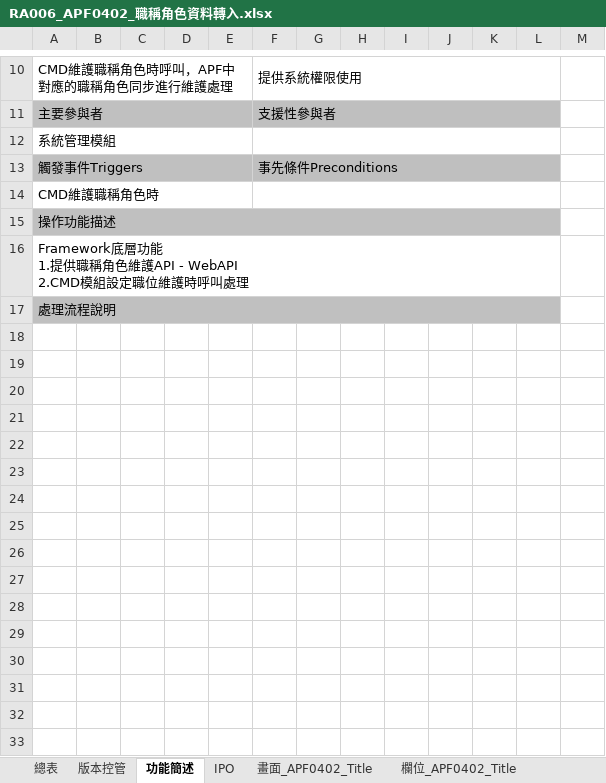
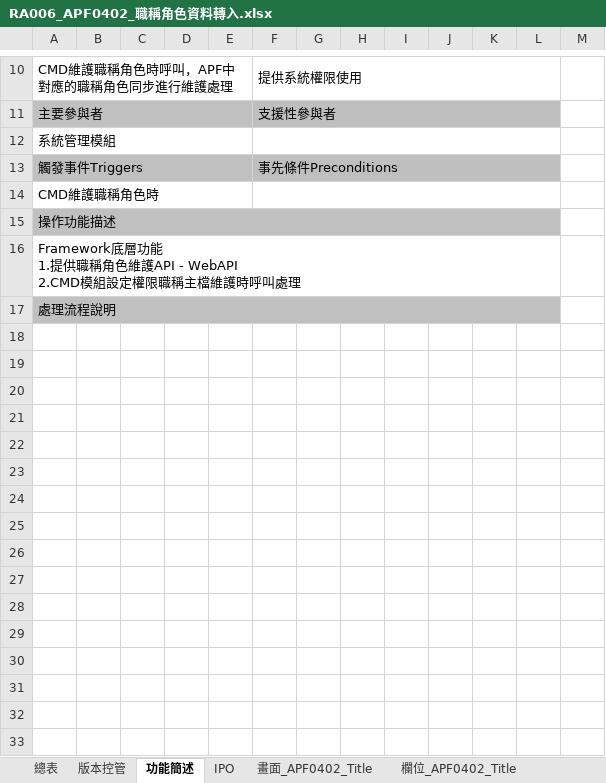
Before and after one commit to OldtreeChen/Suda3g, an Excel workbook: APF/RA006/RA006_APF0402_職稱角色資料轉入.xlsx, sheet 功能簡述, drawn as a sheet; only a part is shown, gaps mark what is left out; the shorter side is filled out with more unchanged rows; values as stored, in another font and other column widths than the file's, no borders; charts and pictures not drawn; the diff names each change by its address in the sheet, - before the commit and + after, or states it on an @@ line.

```diff
--- a/APF/RA006/RA006_APF0402_職稱角色資料轉入.xlsx (sheet 功能簡述)
+++ b/APF/RA006/RA006_APF0402_職稱角色資料轉入.xlsx (sheet 功能簡述)
-A16: …模組設定職位維護時呼…
+A16: …模組設定權限職稱主檔維護時呼…
-row 18: (empty)
-row 19: (empty)
-row 20: (empty)
-row 21: (empty)
-row 22: (empty)
-row 23: (empty)
-row 24: (empty)
-row 25: (empty)
-row 26: (empty)
-row 27: (empty)
-row 28: (empty)
-row 29: (empty)
-row 30: (empty)
```
Also changed, not shown: sheet 欄位_APF0402_Title, sheet 畫面_APF0402_Title, charts or pictures, APF/RA006/RA006時程表預計.xlsx.
